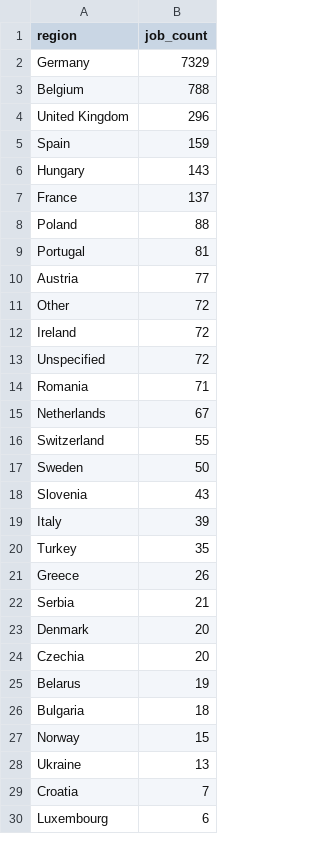
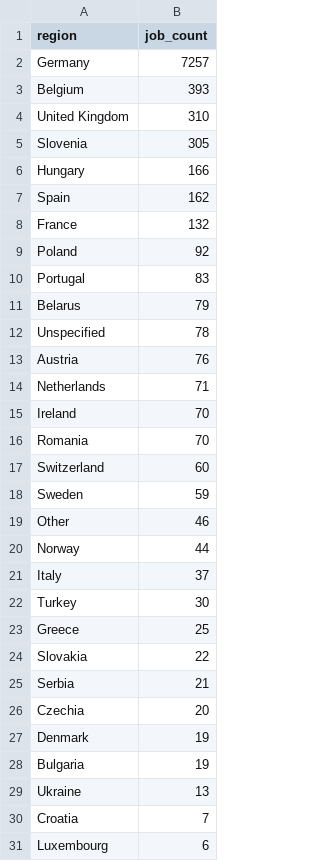
Before and after one commit to ritesh8303/dataforge, a CSV file: data/gold/jobs_by_region.csv, drawn as a sheet; only a part is shown; the diff covers the shown part only.

```diff
--- a/data/gold/jobs_by_region.csv
+++ b/data/gold/jobs_by_region.csv
@@ -1,28 +1,29 @@
 region,job_count
-Germany,7329
-Belgium,788
-United Kingdom,296
-Spain,159
-Hungary,143
-France,137
-Poland,88
-Portugal,81
-Austria,77
-Other,72
-Ireland,72
-Unspecified,72
-Romania,71
-Netherlands,67
-Switzerland,55
-Sweden,50
-Slovenia,43
-Italy,39
-Turkey,35
-Greece,26
+Germany,7257
+Belgium,393
+United Kingdom,310
+Slovenia,305
+Hungary,166
+Spain,162
+France,132
+Poland,92
+Portugal,83
+Belarus,79
+Unspecified,78
+Austria,76
+Netherlands,71
+Ireland,70
+Romania,70
+Switzerland,60
+Sweden,59
+Other,46
+Norway,44
+Italy,37
+Turkey,30
+Greece,25
+Slovakia,22
 Serbia,21
-Denmark,20
 Czechia,20
-Belarus,19
-Bulgaria,18
-Norway,15
+Denmark,19
+Bulgaria,19
 Ukraine,13
```
Also changed, not shown: 2 added rows, 1 removed row and 1 edited cell elsewhere in this file, data/gold/jobs_trend.csv, data/gold/top_companies.csv, 10 other files.
